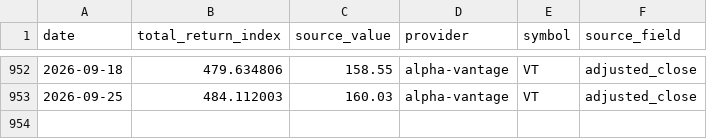
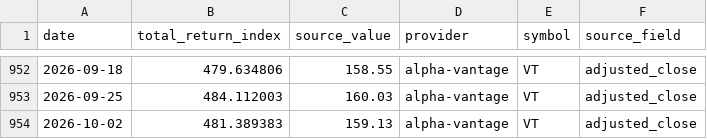
Before and after one commit to YuCJ/market-growth-path, a CSV file: data/canonical/market-total-return-vt-weekly.v1.csv, drawn as a sheet; only a part is shown, gaps mark what is left out.

```diff
--- a/data/canonical/market-total-return-vt-weekly.v1.csv
+++ b/data/canonical/market-total-return-vt-weekly.v1.csv
@@ -953 +953,2 @@ date,total_return_index,source_value,provider,symbol,source_field
 2026-09-25,484.112003,160.03,alpha-vantage,VT,adjusted_close
+2026-10-02,481.389383,159.13,alpha-vantage,VT,adjusted_close
```
Also changed, not shown: data/canonical/market-total-return-iwda.lon-weekly.v1.csv, 4 other files.
